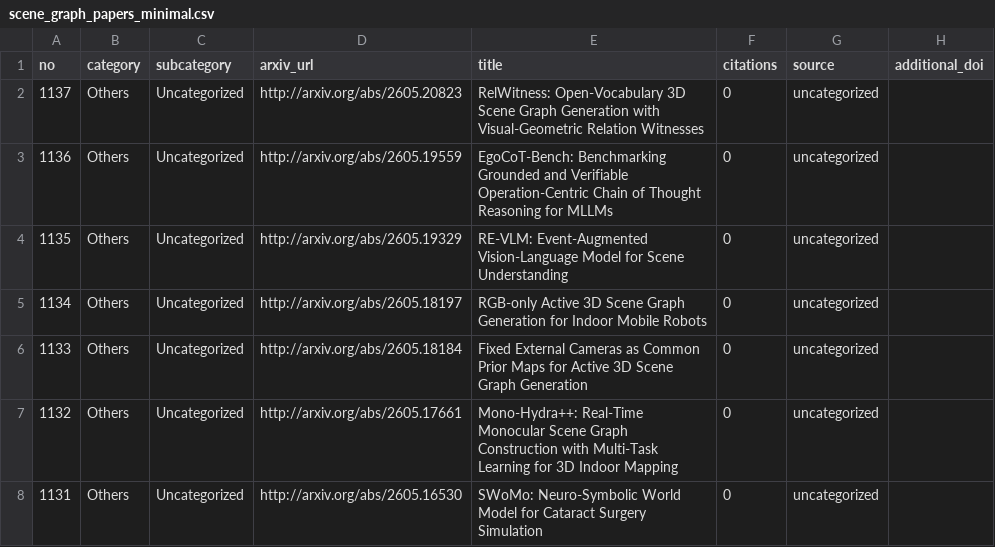
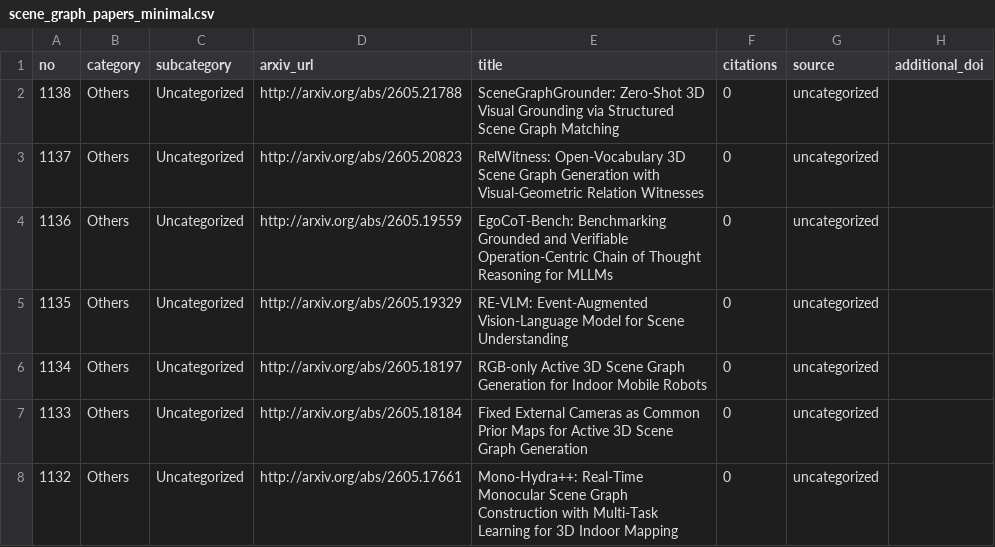
Before and after one commit to blu-y/all-scene-graph-papers, a CSV file: csvs/scene_graph_papers_minimal.csv, drawn as a sheet; only a part is shown; the shorter side is filled out with more unchanged rows.

```diff
--- a/csvs/scene_graph_papers_minimal.csv
+++ b/csvs/scene_graph_papers_minimal.csv
@@ -1,2 +1,3 @@
 no,category,subcategory,arxiv_url,title,citations,source,additional_doi
+1138,Others,Uncategorized,http://arxiv.org/abs/2605.21788 ,SceneGraphGrounder: Zero-Shot 3D Visual Grounding via Structured Scene Graph Matching,0,uncategorized,
 1137,Others,Uncategorized,http://arxiv.org/abs/2605.20823 ,RelWitness: Open-Vocabulary 3D Scene Graph Generation with Visual-Geometric Relation Witnesses,0,uncategorized,
```
Also changed, not shown: 5 other files.
